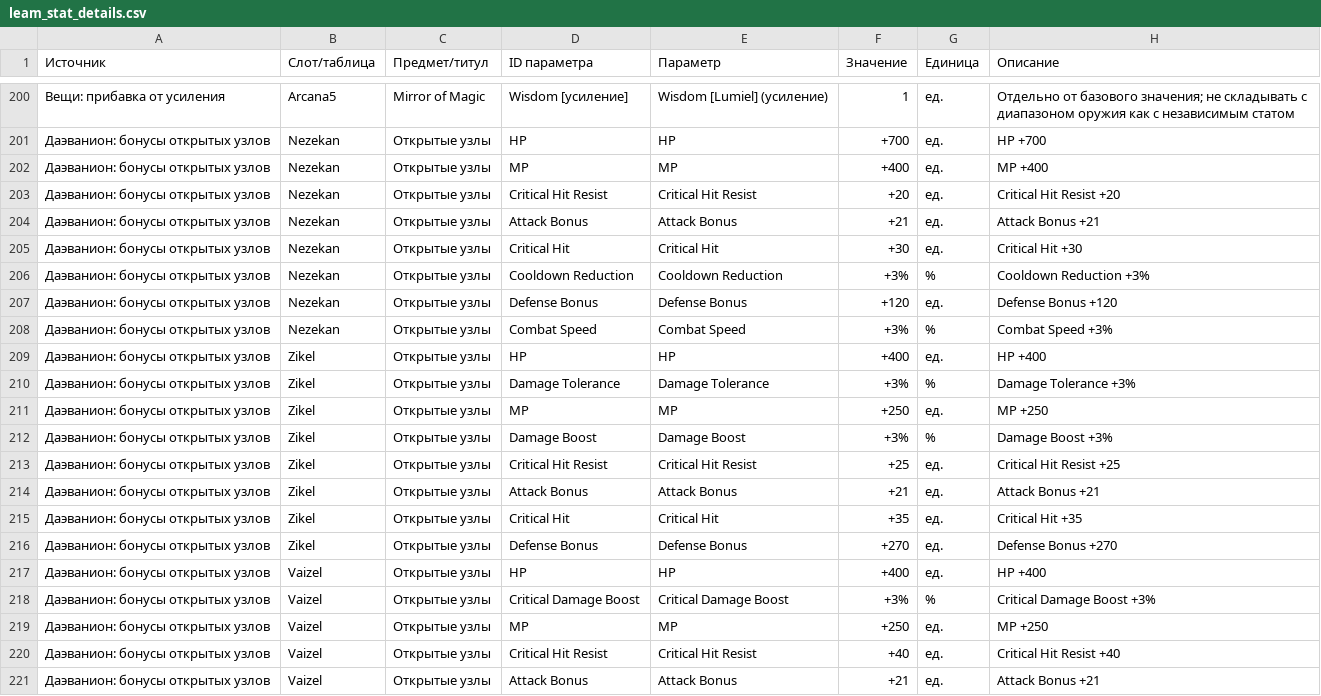
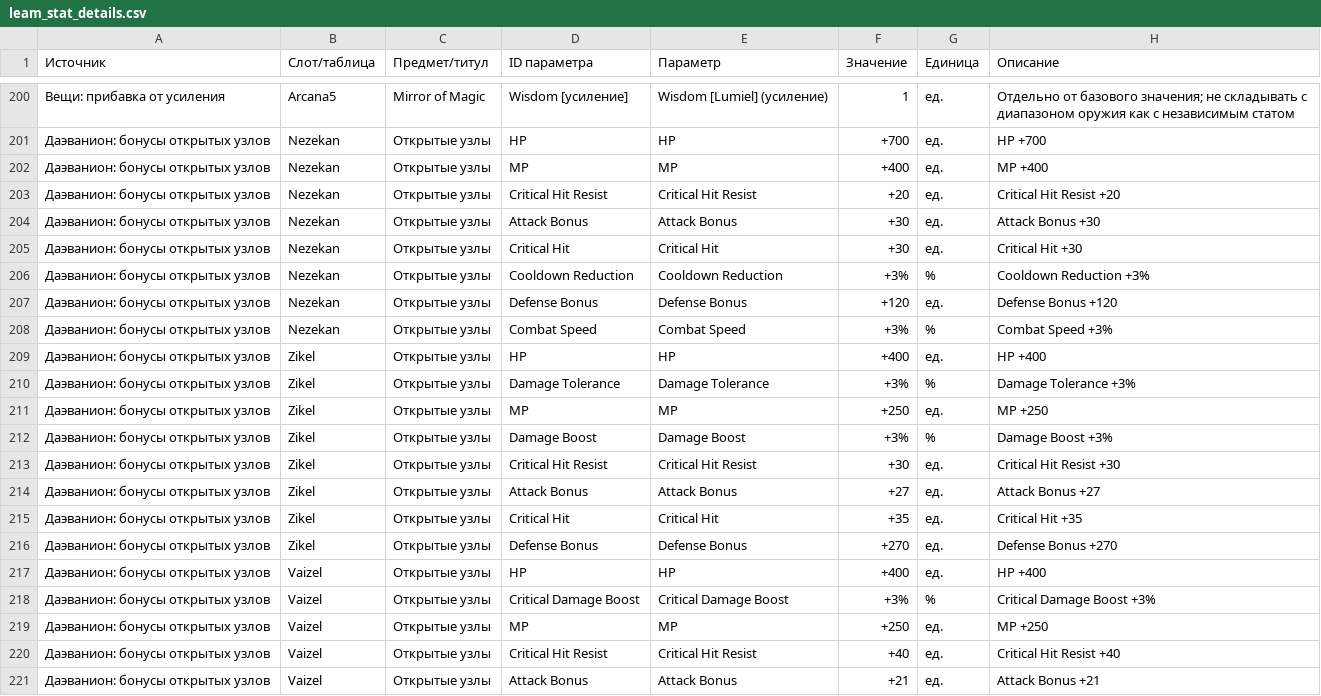
Before and after one commit to bdmwoosa777-coder/leamstat, a CSV file: data/leam_stat_details.csv, drawn as a sheet; only a part is shown, gaps mark what is left out.

```diff
--- a/data/leam_stat_details.csv
+++ b/data/leam_stat_details.csv
@@ -203,3 +203,3 @@
 Даэванион: бонусы открытых узлов;Nezekan;Открытые узлы;Critical Hit Resist;Critical Hit Resist;+20;ед.;Critical Hit Resist +20
-Даэванион: бонусы открытых узлов;Nezekan;Открытые узлы;Attack Bonus;Attack Bonus;+21;ед.;Attack Bonus +21
+Даэванион: бонусы открытых узлов;Nezekan;Открытые узлы;Attack Bonus;Attack Bonus;+30;ед.;Attack Bonus +30
 Даэванион: бонусы открытых узлов;Nezekan;Открытые узлы;Critical Hit;Critical Hit;+30;ед.;Critical Hit +30
@@ -212,4 +212,4 @@
 Даэванион: бонусы открытых узлов;Zikel;Открытые узлы;Damage Boost;Damage Boost;+3%;%;Damage Boost +3%
-Даэванион: бонусы открытых узлов;Zikel;Открытые узлы;Critical Hit Resist;Critical Hit Resist;+25;ед.;Critical Hit Resist +25
-Даэванион: бонусы открытых узлов;Zikel;Открытые узлы;Attack Bonus;Attack Bonus;+21;ед.;Attack Bonus +21
+Даэванион: бонусы открытых узлов;Zikel;Открытые узлы;Critical Hit Resist;Critical Hit Resist;+30;ед.;Critical Hit Resist +30
+Даэванион: бонусы открытых узлов;Zikel;Открытые узлы;Attack Bonus;Attack Bonus;+27;ед.;Attack Bonus +27
 Даэванион: бонусы открытых узлов;Zikel;Открытые узлы;Critical Hit;Critical Hit;+35;ед.;Critical Hit +35
```
Also changed, not shown: data/leam_stats.csv, 5 other files.
